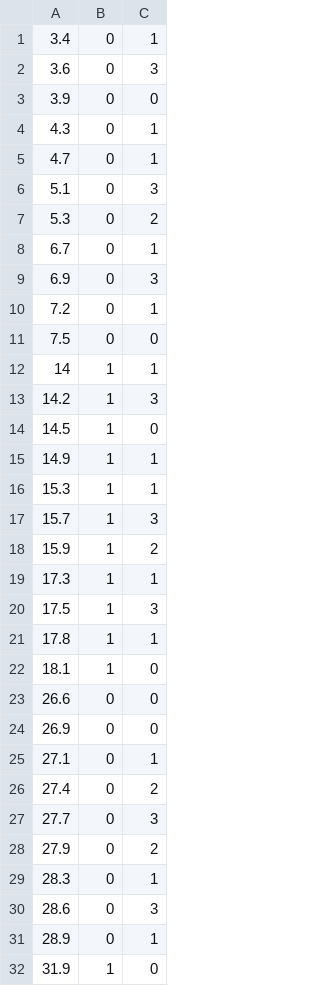
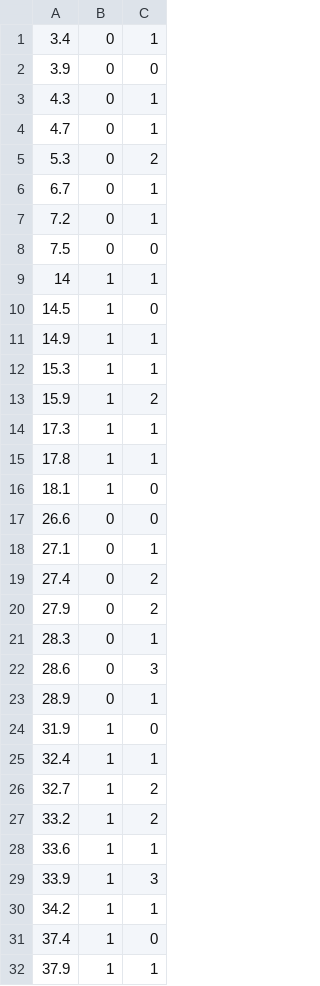
Before and after one commit to msik314/GD1Thekla, a CSV file: assets/tk90stimestamp.csv, drawn as a sheet; only a part is shown; the shorter side is filled out with more unchanged rows; the diff covers the shown part only; the diff names each change by its address in the sheet, - before the commit and + after, or states it on an @@ line.

```diff
--- a/assets/tk90stimestamp.csv
+++ b/assets/tk90stimestamp.csv
-row 2: 3.6 | 0 | 3
-row 6: 5.1 | 0 | 3
-row 9: 6.9 | 0 | 3
-row 13: 14.2 | 1 | 3
-row 17: 15.7 | 1 | 3
-row 20: 17.5 | 1 | 3
-row 24: 26.9 | 0 | 0
-row 27: 27.7 | 0 | 3
```
Also changed, not shown: 22 removed rows elsewhere in this file, 3 other files.
